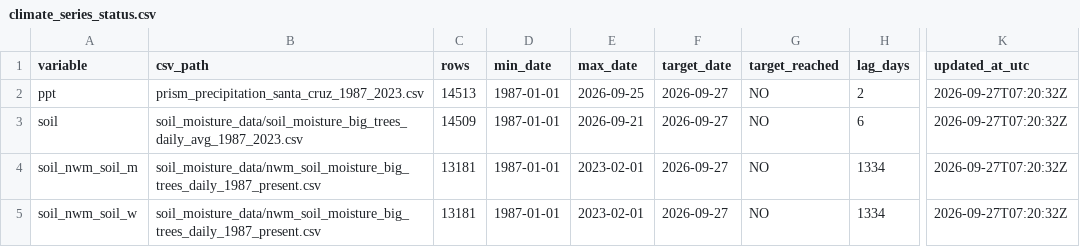
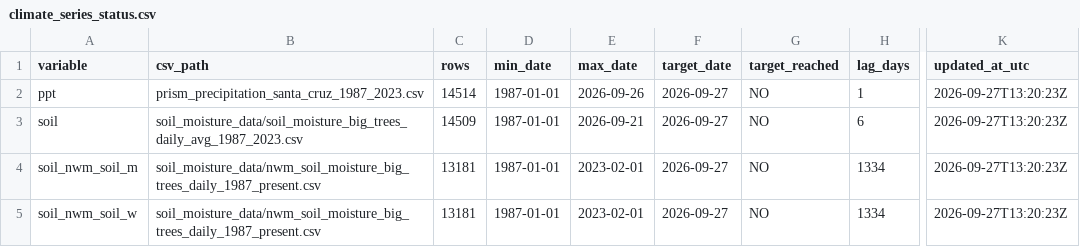
Before and after one commit to AntonioAPDL/antonio-aguirre.github.io, a CSV file: climate_series_status.csv, drawn as a sheet; only a part is shown, gaps mark what is left out; the diff names each change by its address in the sheet, - before the commit and + after, or states it on an @@ line.

```diff
--- a/climate_series_status.csv
+++ b/climate_series_status.csv
-C2 (rows): 14513
+C2 (rows): 14514
-E2 (max_date): 2026-09-25
+E2 (max_date): 2026-09-26
-H2 (lag_days): 2
+H2 (lag_days): 1
-K2:K5 (updated_at_utc): 2026-09-27T07:20:32Z
+K2:K5 (updated_at_utc): 2026-09-27T13:20:23Z
```
Also changed, not shown: climate_daily_ppt_soil.csv, prism_precipitation_santa_cruz_1987_2023.csv, 2 other files.
